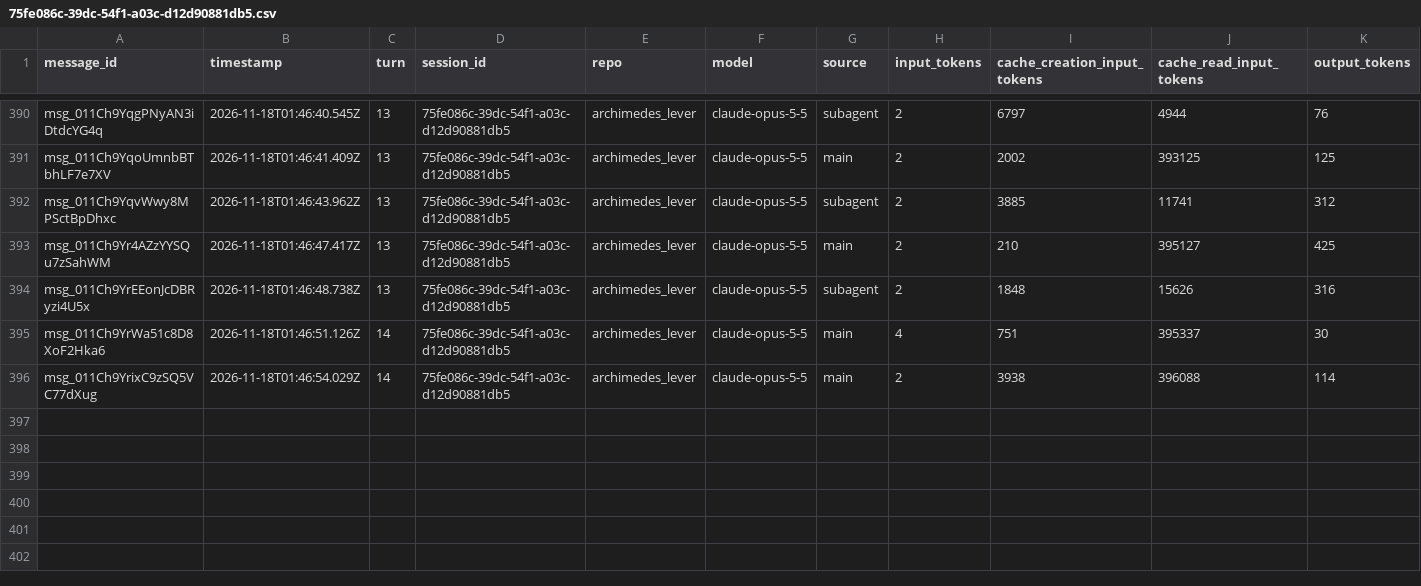
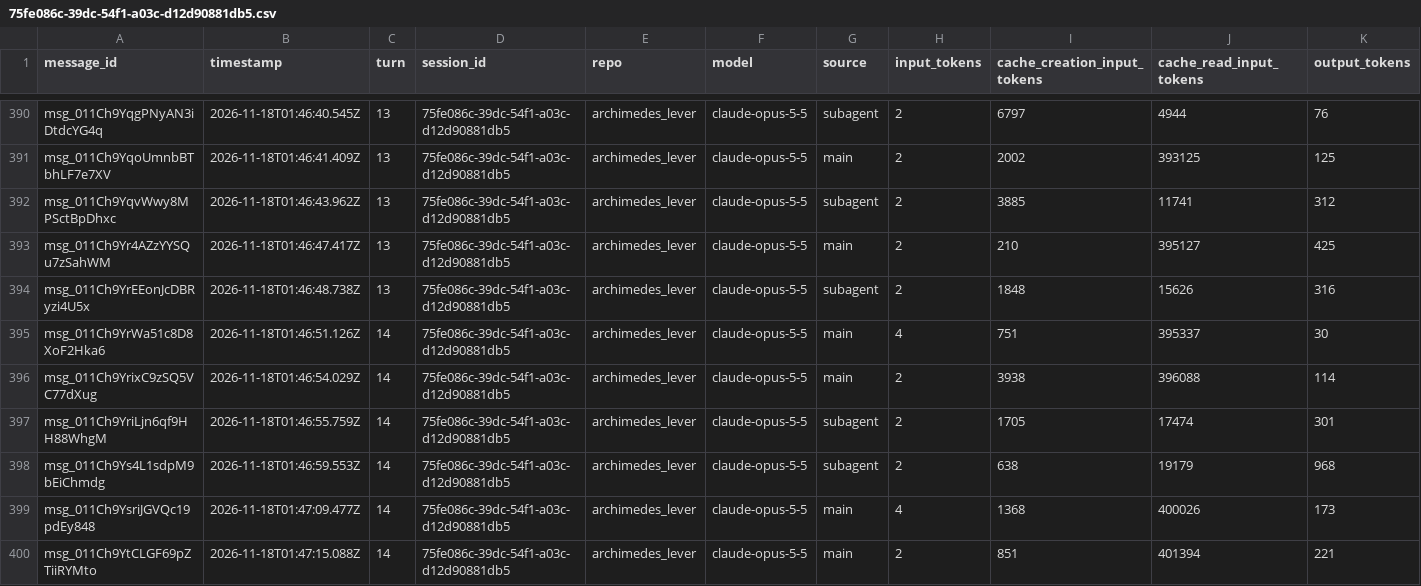
Before and after one commit to rhope-ops/archimedes_lever, a CSV file: sessions/75fe086c-39dc-54f1-a03c-d12d90881db5.csv, drawn as a sheet; only a part is shown, gaps mark what is left out; the diff names each change by its address in the sheet, - before the commit and + after, or states it on an @@ line.

```diff
--- a/sessions/75fe086c-39dc-54f1-a03c-d12d90881db5.csv
+++ b/sessions/75fe086c-39dc-54f1-a03c-d12d90881db5.csv
+row 397: msg_011Ch9YriLjn6qf9HH88WhgM | 2026-11-18T01:46:55.759Z | 14 | 75fe086c-39dc-54f1-a03c-d12d90881db5 | archimedes_lever | claude-opus-5-5 | subagent | 2 | 1705 | 17474 | 301
+row 398: msg_011Ch9Ys4L1sdpM9bEiChmdg | 2026-11-18T01:46:59.553Z | 14 | 75fe086c-39dc-54f1-a03c-d12d90881db5 | archimedes_lever | claude-opus-5-5 | subagent | 2 | 638 | 19179 | 968
+row 399: msg_011Ch9YsriJGVQc19pdEy848 | 2026-11-18T01:47:09.477Z | 14 | 75fe086c-39dc-54f1-a03c-d12d90881db5 | archimedes_lever | claude-opus-5-5 | main | 4 | 1368 | 400026 | 173
+row 400: msg_011Ch9YtCLGF69pZTiiRYMto | 2026-11-18T01:47:15.088Z | 14 | 75fe086c-39dc-54f1-a03c-d12d90881db5 | archimedes_lever | claude-opus-5-5 | main | 2 | 851 | 401394 | 221
```
